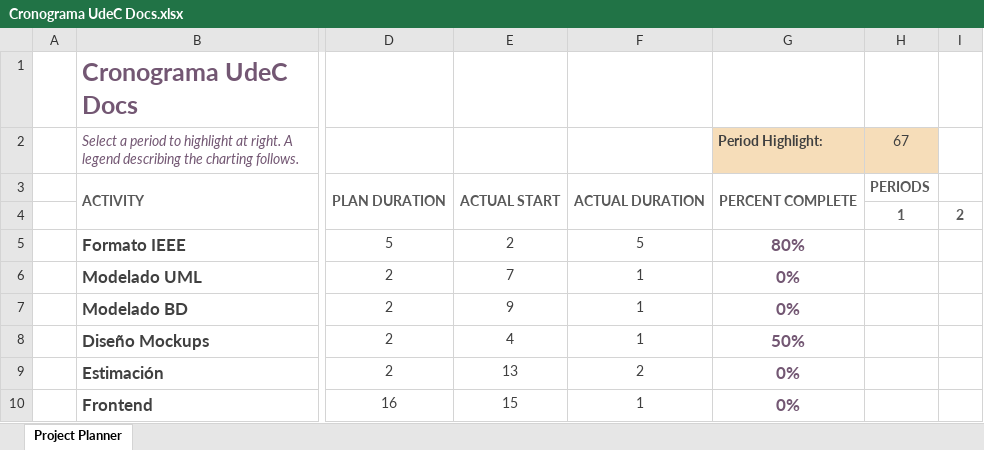
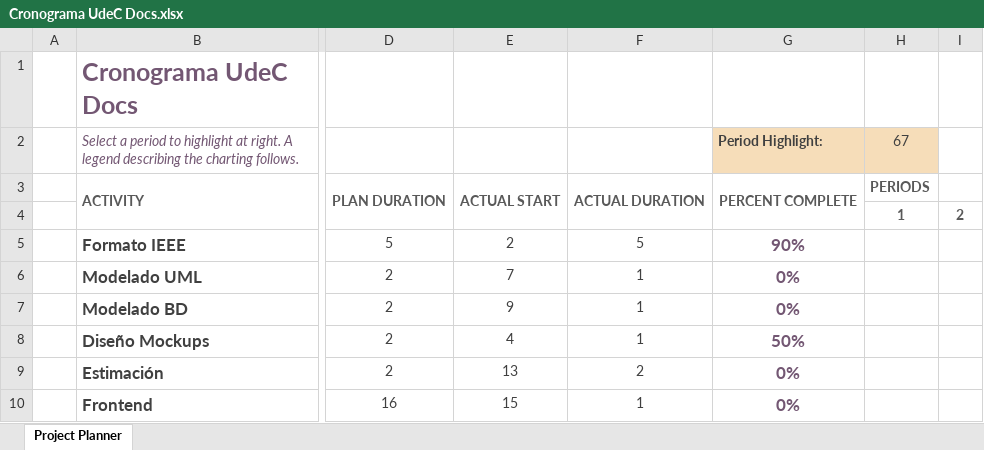
Before and after one commit to misari309/UdeCDocs, an Excel workbook: Documentos UdeC Docs/Cronograma UdeC Docs.xlsx, sheet Project Planner, drawn as a sheet; only a part is shown, gaps mark what is left out; values as stored, in another font and other column widths than the file's, no borders; conditional formats not drawn; the diff names each change by its address in the sheet, - before the commit and + after, or states it on an @@ line.

Commit message:
Update Cronograma UdeC Docs.xlsx

```diff
--- a/Documentos UdeC Docs/Cronograma UdeC Docs.xlsx (sheet Project Planner)
+++ b/Documentos UdeC Docs/Cronograma UdeC Docs.xlsx (sheet Project Planner)
-G5 (Period Highlight:): 80%
+G5 (Period Highlight:): 90%
```
